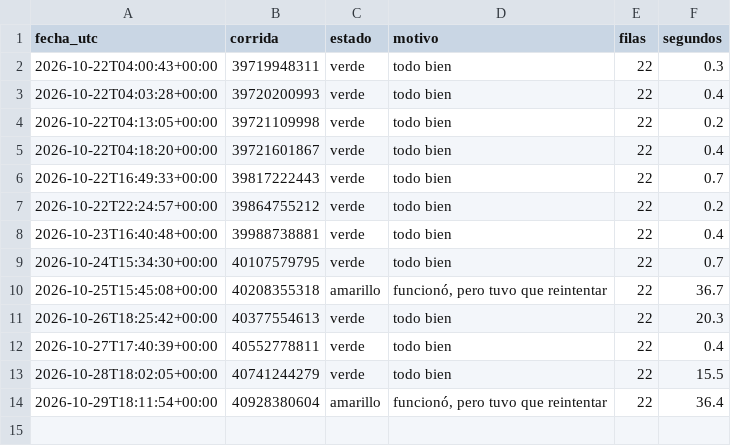
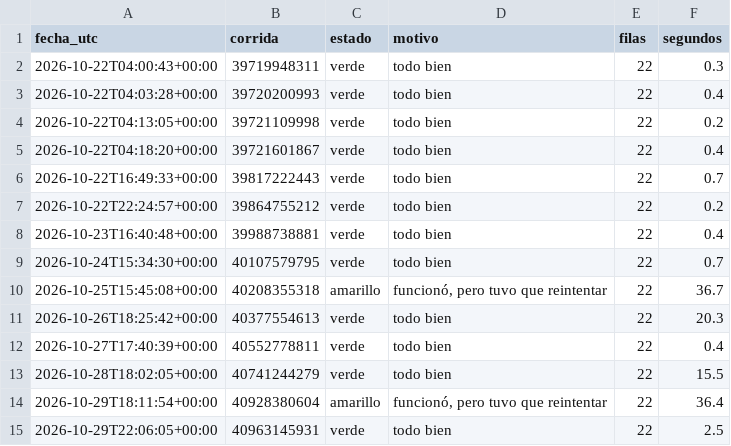
Before and after one commit to uide-programacion-inteligencia-mercados/observatorio-g01, a CSV file: logs/salud_g01.csv, drawn as a sheet.

```diff
--- a/logs/salud_g01.csv
+++ b/logs/salud_g01.csv
@@ -14 +14,2 @@ fecha_utc,corrida,estado,motivo,filas,segundos
 2026-10-29T18:11:54+00:00,40928380604,amarillo,"funcionó, pero tuvo que reintentar",22,36.4
+2026-10-29T22:06:05+00:00,40963145931,verde,todo bien,22,2.5
```
Also changed, not shown: 1 other file.
